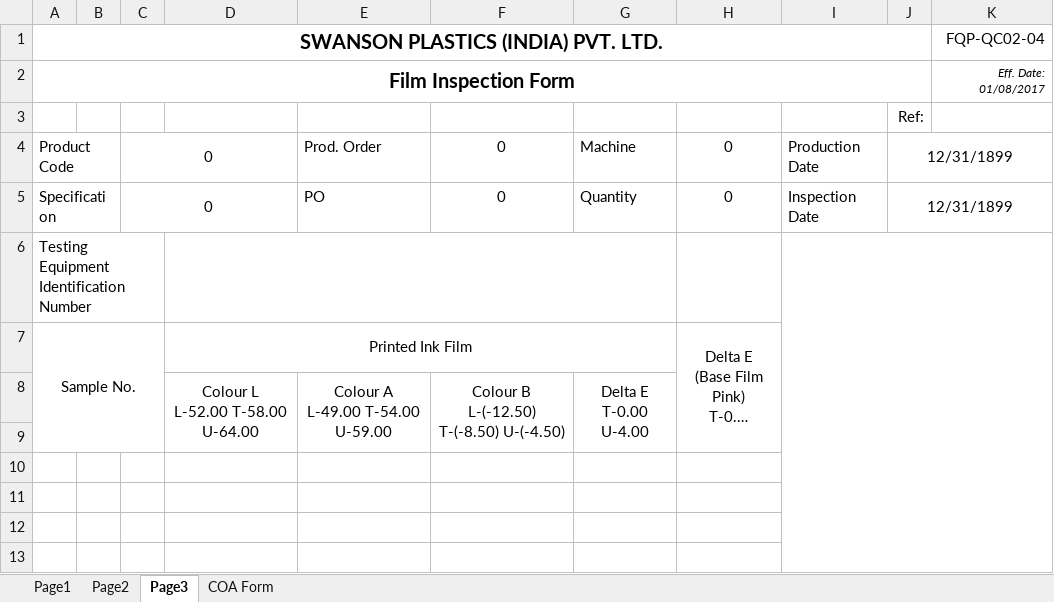
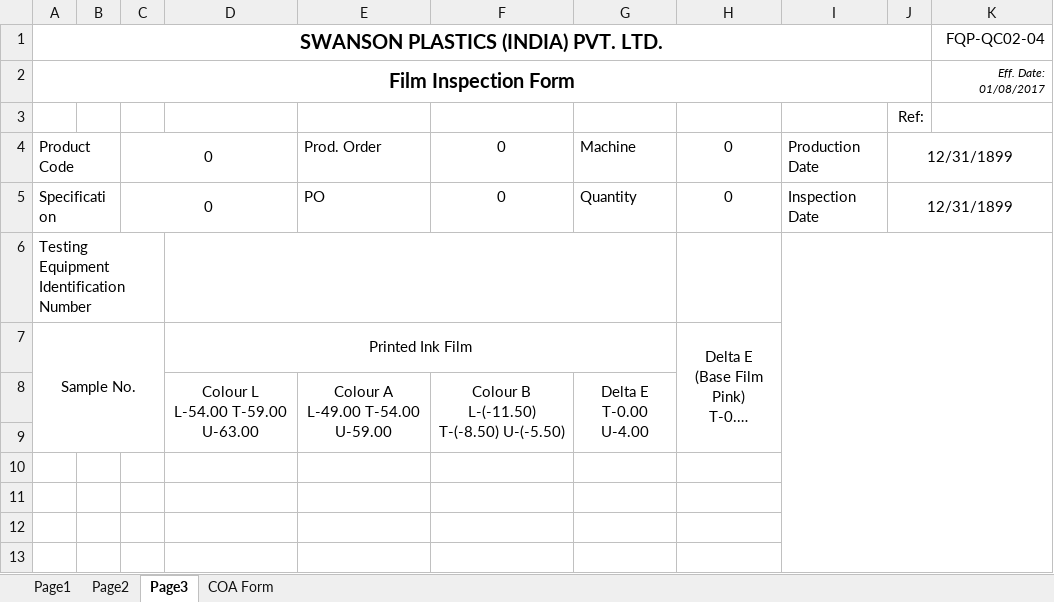
Before and after one commit to dev-vision-ai/SwansonIndiaPortal, an Excel workbook: backend/templates/UC-18gsm-290P-ABQR.xlsx, sheet Page3, drawn as a sheet; only a part is shown; long unchanged cells end in …; values as stored, in another font and other column widths than the file's, no borders; conditional formats not drawn; ↵ is a line break in a cell; the diff names each change by its address in the sheet, - before the commit and + after, or states it on an @@ line.

```diff
--- a/backend/templates/UC-18gsm-290P-ABQR.xlsx (sheet Page3)
+++ b/backend/templates/UC-18gsm-290P-ABQR.xlsx (sheet Page3)
-D8: Colour L ↵ L-52.00 T-58.00 U-64.00
+D8: Colour L ↵ L-54.00 T-59.00 U-63.00
-F8: Colour B ↵ L-(-12.50) T-(-8.50) U-(-4.50)
+F8: Colour B ↵ L-(-11.50) T-(-8.50) U-(-5.50)
```
Also changed, not shown: backend/templates/176-18cp-ww.xlsx, 30 other files.
